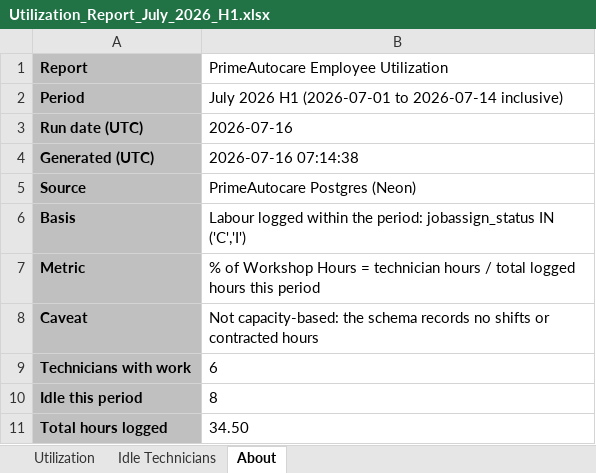
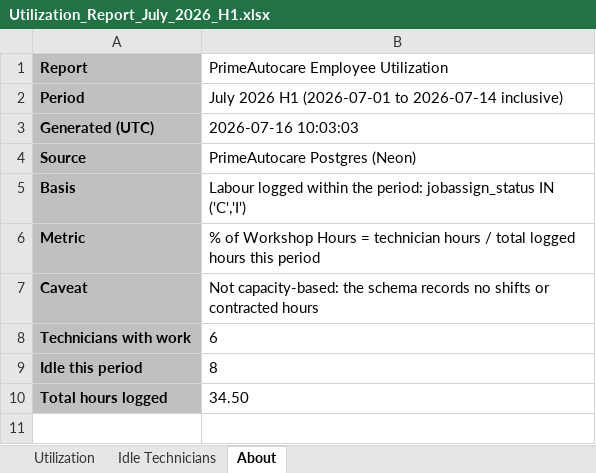
Before and after one commit to PrimeAutocare/Generated_Reports, an Excel workbook: Utilization Report/Utilization_Report_July_2026_H1.xlsx, sheet About, drawn as a sheet; values as stored, in another font and other column widths than the file's, no borders; removed rows and columns are numbered as before the commit, all else as after; the diff names each change by its address in the sheet, - before the commit and + after, or states it on an @@ line.

```diff
--- a/Utilization Report/Utilization_Report_July_2026_H1.xlsx (sheet About)
+++ b/Utilization Report/Utilization_Report_July_2026_H1.xlsx (sheet About)
-row 3: Run date (UTC) | 2026-07-16
-B3: 2026-07-16 07:14:38
+B3: 2026-07-16 10:03:03
```
Also changed, not shown: Payroll Report/Payroll_Report_July_2026_H1.xlsx, Receivables Report/Receivables_Report_July_2026_H1.xlsx, 7 other files.
